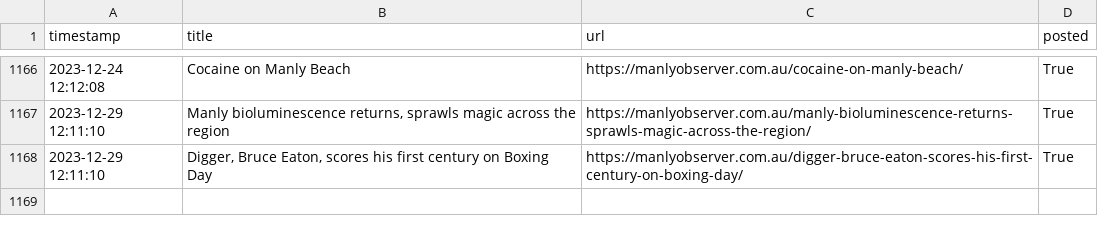
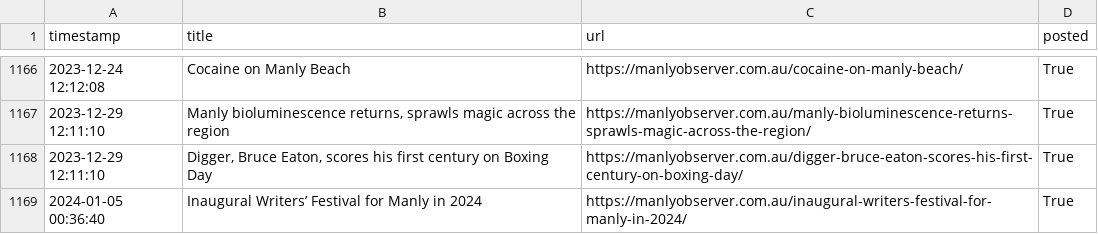
Before and after one commit to alexlaverty/manlybeach-reddit-bot, a CSV file: data.csv, drawn as a sheet; only a part is shown, gaps mark what is left out; the diff names each change by its address in the sheet, - before the commit and + after, or states it on an @@ line.

```diff
--- a/data.csv
+++ b/data.csv
+row 1169: 2024-01-05 00:36:40 | Inaugural Writers’ Festival for Manly in 2024 | https://manlyobserver.com.au/inaugural-writers-festival-for-manly-in-2024/ | True
```
